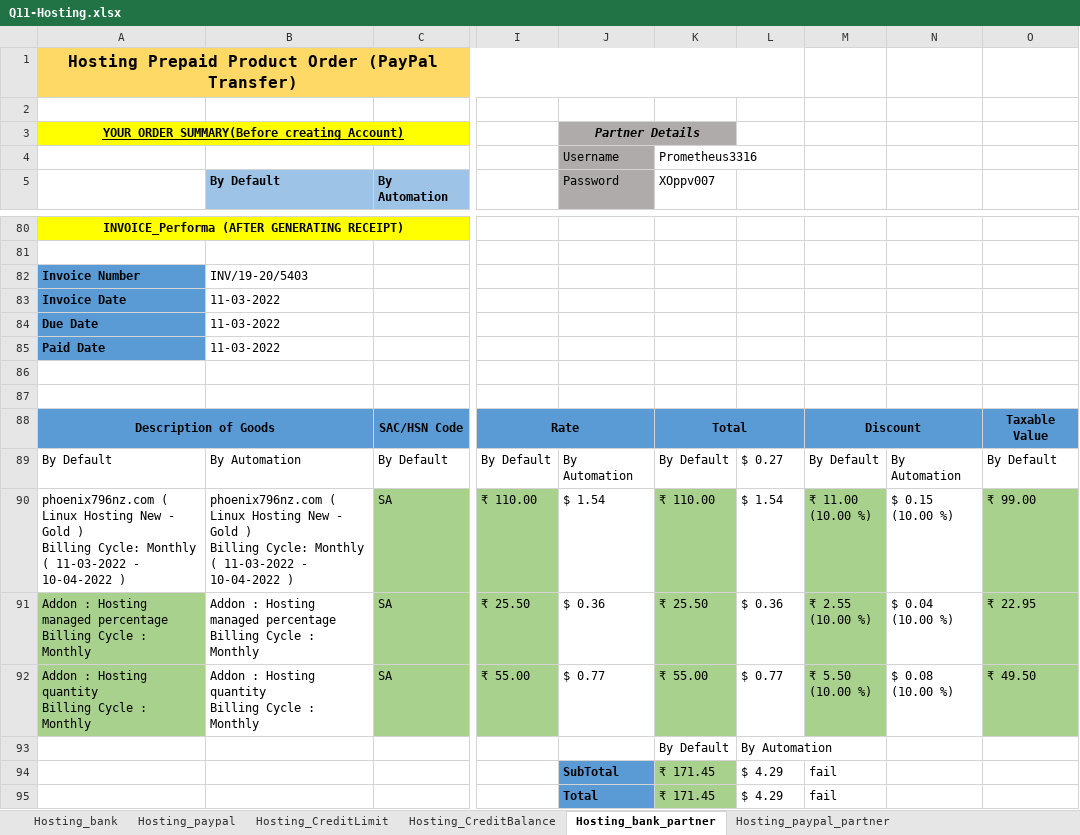
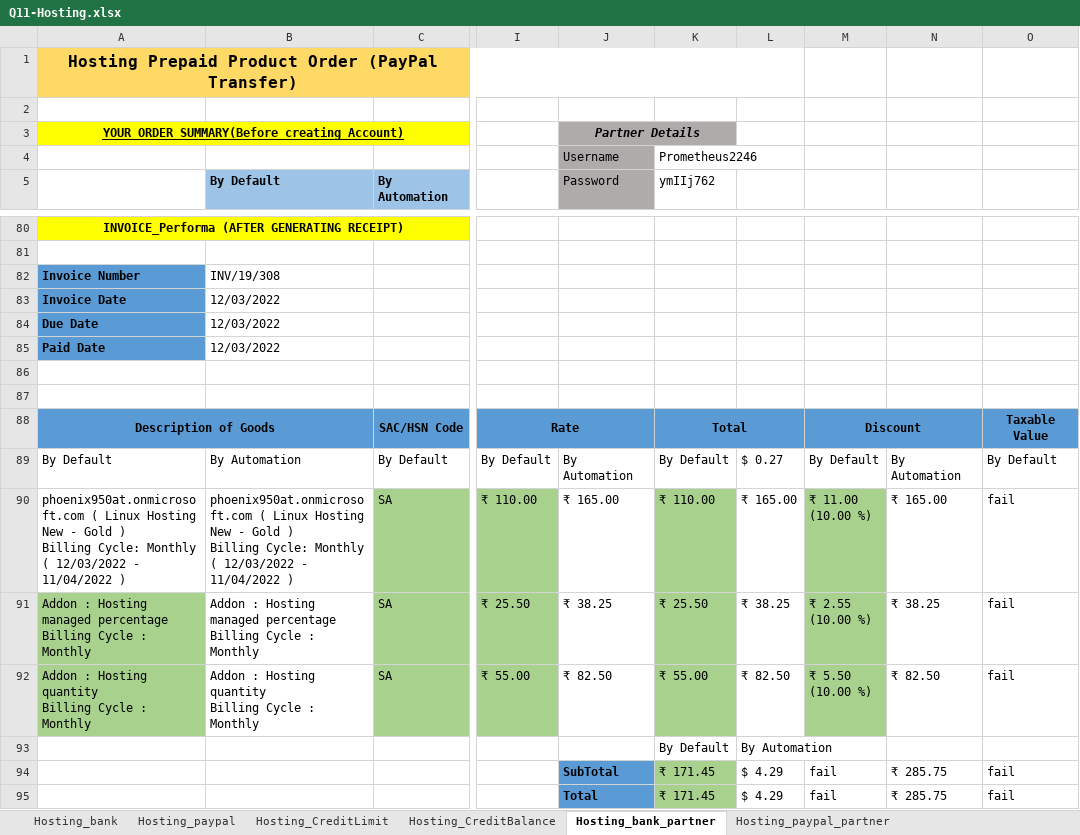
Before and after one commit to himeros49/Hosting_project, an Excel workbook: target/classes/Q11-Hosting.xlsx, sheet Hosting_bank_partner, drawn as a sheet; only a part is shown, gaps mark what is left out; values as stored, in another font and other column widths than the file's, no borders; ↵ is a line break in a cell; the diff covers the shown part only; the diff names each change by its address in the sheet, - before the commit and + after, or states it on an @@ line.

```diff
--- a/target/classes/Q11-Hosting.xlsx (sheet Hosting_bank_partner)
+++ b/target/classes/Q11-Hosting.xlsx (sheet Hosting_bank_partner)
-K4 (ymIIj762): Prometheus3316
+K4 (ymIIj762): Prometheus2246
-K5: XOppv007
+K5: ymIIj762
-B82 (By Default): INV/19-20/5403
+B82 (By Default): INV/19/308
-B83:B85 (By Default): 11-03-2022
+B83:B85 (By Default): 12/03/2022
-A90: phoenix796nz.com ( Linux Hosting New - Gold ) ↵ Billing Cycle: Monthly ↵ ( 11-03-2022 - 10-04-2022 )
+A90: phoenix950at.onmicrosoft.com ( Linux Hosting New - Gold ) ↵ Billing Cycle: Monthly ↵ ( 12/03/2022 - 11/04/2022 )
-B90 (By Default): phoenix796nz.com ( Linux Hosting New - Gold ) ↵ Billing Cycle: Monthly ↵ ( 11-03-2022 - 10-04-2022 )
+B90 (By Default): phoenix950at.onmicrosoft.com ( Linux Hosting New - Gold ) ↵ Billing Cycle: Monthly ↵ ( 12/03/2022 - 11/04/2022 )
-J90 (Password): $ 1.54
+J90 (Password): ₹ 165.00
-L90: $ 1.54
+L90: ₹ 165.00
-N90: $ 0.15 ↵ (10.00 %)
+N90: ₹ 165.00
-O90: ₹ 99.00
+O90: fail
-O90:O92 fill: #A9D18E
+O90:O92 fill: none
-J91 (Password): $ 0.36
+J91 (Password): ₹ 38.25
-L91: $ 0.36
+L91: ₹ 38.25
-N91: $ 0.04 ↵ (10.00 %)
+N91: ₹ 38.25
-O91: ₹ 22.95
+O91: fail
-J92 (Password): $ 0.77
+J92 (Password): ₹ 82.50
-L92: $ 0.77
+L92: ₹ 82.50
-N92: $ 0.08 ↵ (10.00 %)
+N92: ₹ 82.50
-O92: ₹ 49.50
+O92: fail
-N94:N95: (empty)
+N94:N95: ₹ 285.75
-O94:O95: (empty)
+O94:O95: fail
```
Also changed, not shown: 39 edited cells and cell formats elsewhere in this sheet, sheet Hosting_CreditLimit_partner, sheet Hosting_paypal_partner, sheet Hosting_bank, sheet Hosting_paypal, sheet Hosting_CreditBalance, sheet Hosting_CreditBalance_partner, src/main/resources/Q11-Hosting.xlsx, 45 other files.
